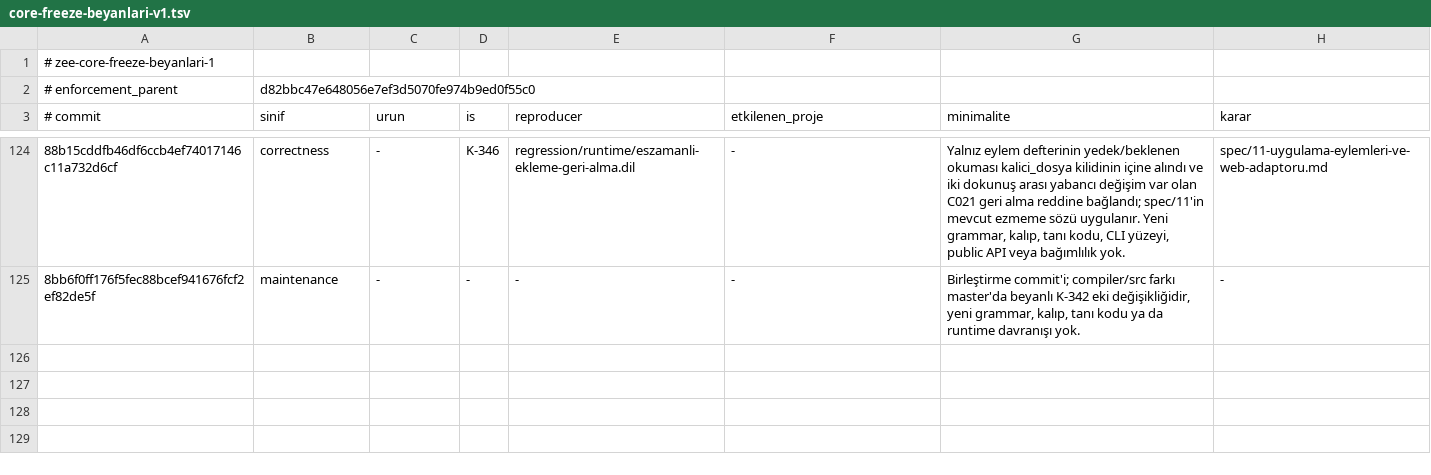
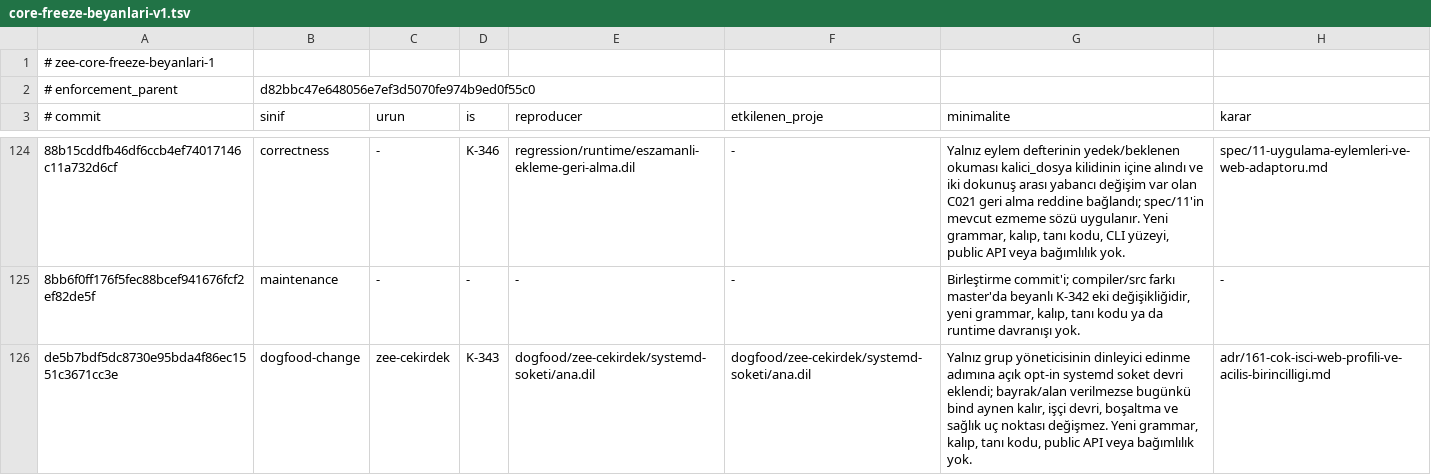
Before and after one commit to merbay-erp/zee, a TSV file: docs/core-freeze-beyanlari-v1.tsv, drawn as a sheet; only a part is shown, gaps mark what is left out; the diff names each change by its address in the sheet, - before the commit and + after, or states it on an @@ line.

```diff
--- a/docs/core-freeze-beyanlari-v1.tsv
+++ b/docs/core-freeze-beyanlari-v1.tsv
+row 126: de5b7bdf5dc8730e95bda4f86ec1551c3671cc3e | dogfood-change | zee-cekirdek | K-343 | dogfood/zee-cekirdek/systemd-soketi/ana.dil | dogfood/zee-cekirdek/systemd-soketi/ana.dil | Yalnız grup yöneticisinin dinleyici edinme adımına açık opt-in systemd soket devri eklendi; bayrak/alan verilmezse bugünkü bind aynen kalır, işçi devri, boşaltma ve sağlık uç noktası değişmez. Yeni grammar, kalıp, tanı kodu, public API veya bağımlılık yok. | adr/161-cok-isci-web-profili-ve-acilis-birincilligi.md
```
Also changed, not shown: docs/compiler-degisiklik-beyanlari-v1.tsv, 1 other file.
